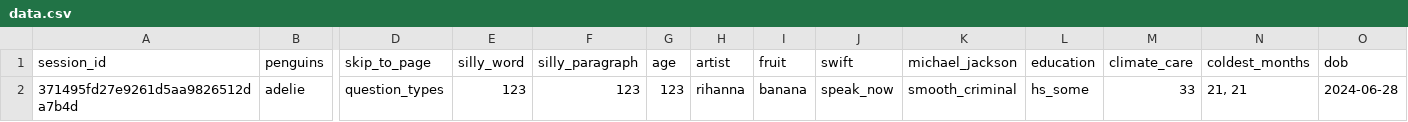
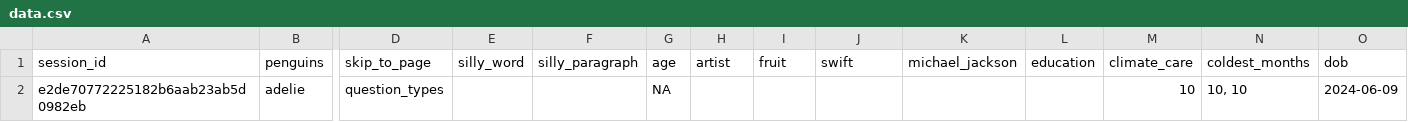
Before and after one commit to surveydown-dev/surveydown, a CSV file: data.csv, drawn as a sheet; only a part is shown, gaps mark what is left out; removed rows and columns are numbered as before the commit, all else as after; rows hold the shown columns only; the diff names each change by its address in the sheet, - before the commit and + after, or states it on an @@ line.

```diff
--- a/data.csv
+++ b/data.csv
-row 2: 371495fd27e9261d5aa9826512da7b4d | adelie | question_types | 123 | 123 | 123 | rihanna | banana | speak_now | smooth_criminal | hs_some | 33 | 21, 21 | 2024-06-28
+row 2: e2de70772225182b6aab23ab5d0982eb | adelie | question_types |  |  | NA |  |  |  |  |  | 10 | 10, 10 | 2024-06-09
```
Also changed, not shown: 1 other file.
